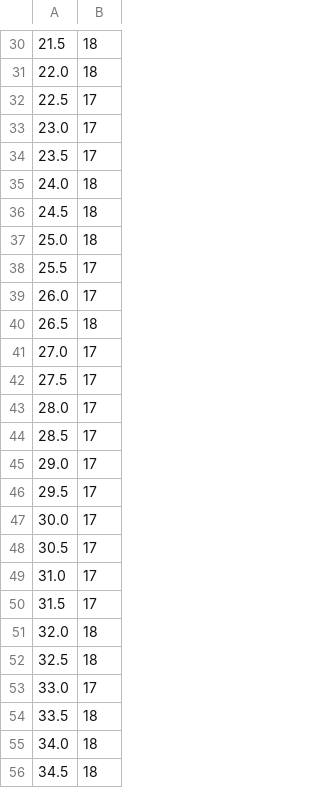
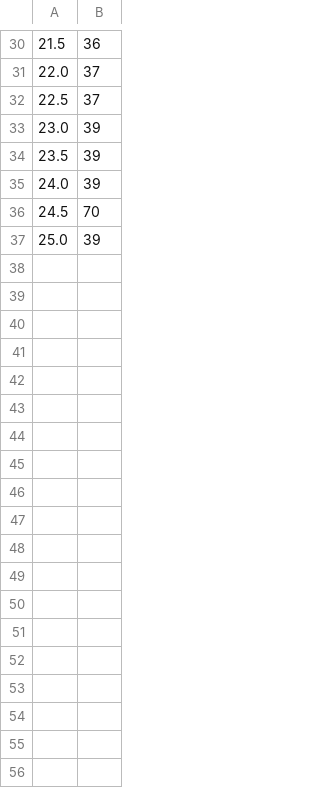
Before and after one commit to julianvanmeggelen/AdaptiveLoadBalancing, a CSV file: data/optServers2.csv, drawn as a sheet; only a part is shown, gaps mark what is left out; the diff covers the shown part only.

```diff
--- a/data/optServers2.csv
+++ b/data/optServers2.csv
@@ -30,27 +30,8 @@
-21.5,18
-22.0,18
-22.5,17
-23.0,17
-23.5,17
-24.0,18
-24.5,18
-25.0,18
-25.5,17
-26.0,17
-26.5,18
-27.0,17
-27.5,17
-28.0,17
-28.5,17
-29.0,17
-29.5,17
-30.0,17
-30.5,17
-31.0,17
-31.5,17
-32.0,18
-32.5,18
-33.0,17
-33.5,18
-34.0,18
-34.5,18
+21.5,36
+22.0,37
+22.5,37
+23.0,39
+23.5,39
+24.0,39
+24.5,70
+25.0,39
```
Also changed, not shown: 26 edited cells elsewhere in this file, 2 other files.
